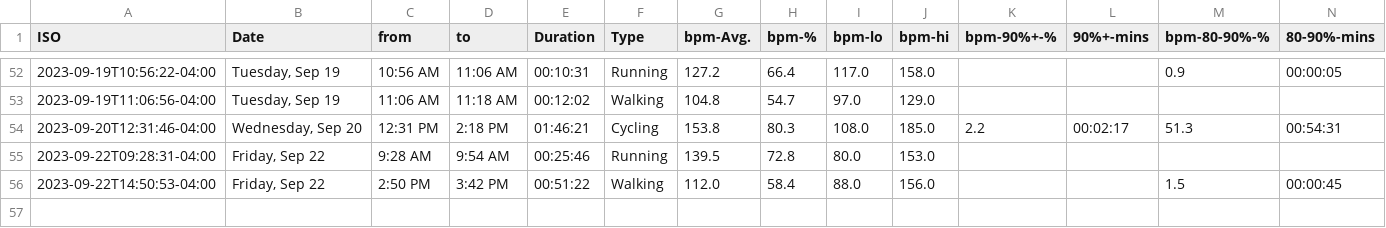
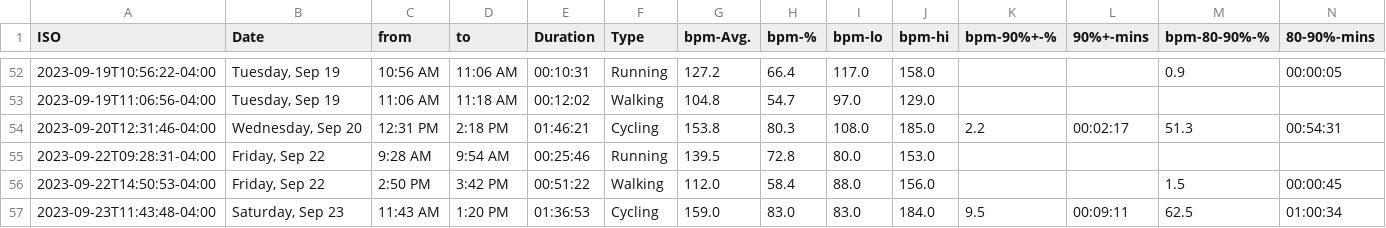
Before and after one commit to palmerac/Elevate, a CSV file: HeartWatch-Workouts-20230717-to-20230924.csv (was HeartWatch-Workouts-20230717-to-20230922.csv), drawn as a sheet; only a part is shown, gaps mark what is left out; rows hold the shown columns only; the diff names each change by its address in the sheet, - before the commit and + after, or states it on an @@ line.

```diff
--- a/HeartWatch-Workouts-20230717-to-20230922.csv
+++ b/HeartWatch-Workouts-20230717-to-20230924.csv
+row 57: 2023-09-23T11:43:48-04:00 | Saturday, Sep 23 | 11:43 AM | 1:20 PM | 01:36:53 | Cycling | 159.0 | 83.0 | 83.0 | 184.0 | 9.5 | 00:09:11 | 62.5 | 01:00:34
```
Also changed, not shown: bikeStats.csv, 10 other files.
